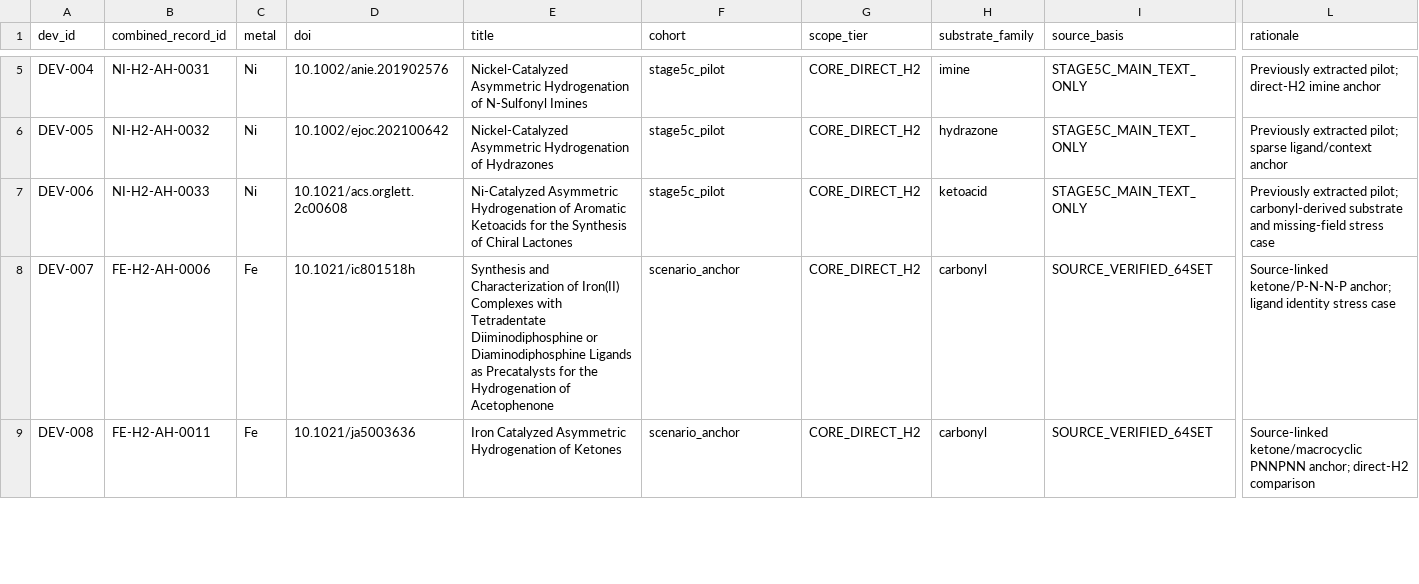
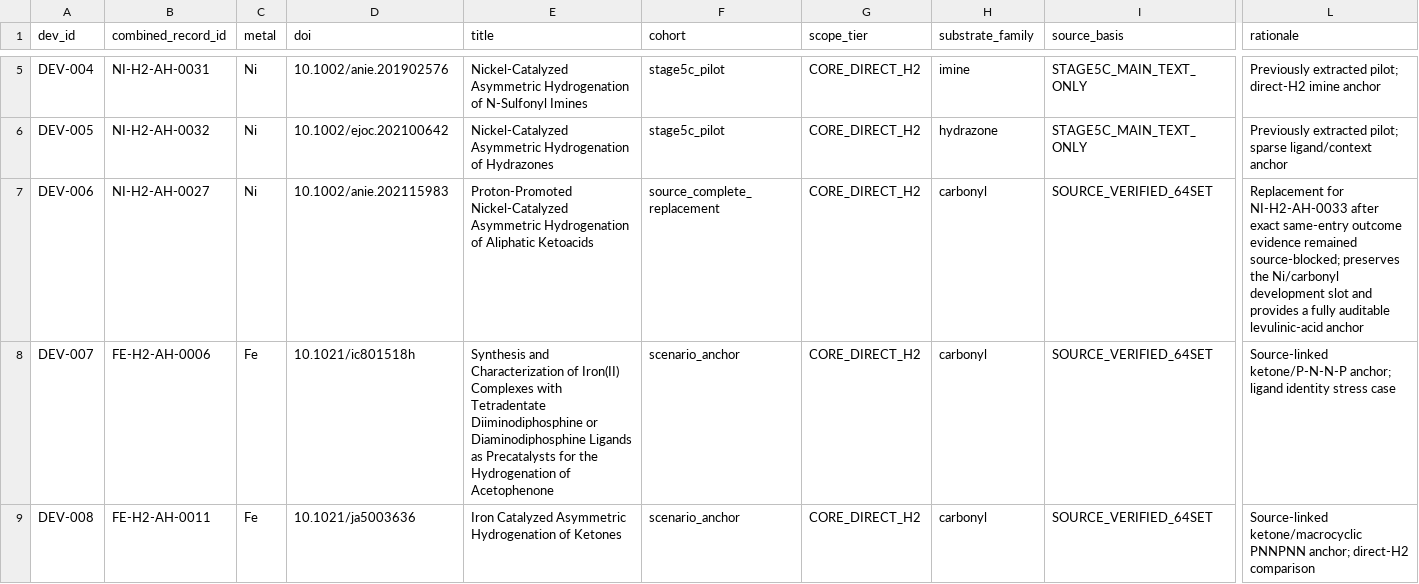
Before and after one commit to linlkx0810-svg/Hydrogenation_Literature_Agent, a CSV file: benchmarks/real_development/manifest_v1.csv, drawn as a sheet; only a part is shown, gaps mark what is left out; the diff covers the shown part only; the diff names each change by its address in the sheet, - before the commit and + after, or states it on an @@ line.

Commit message:
Replace source-blocked development cases with source-complete matched slots

```diff
--- a/benchmarks/real_development/manifest_v1.csv
+++ b/benchmarks/real_development/manifest_v1.csv
-B7 (combined_record_id): NI-H2-AH-0033
+B7 (combined_record_id): NI-H2-AH-0027
-D7 (doi): 10.1021/acs.orglett.2c00608
+D7 (doi): 10.1002/anie.202115983
-E7 (title): Ni-Catalyzed Asymmetric Hydrogenation of Aromatic Ketoacids for the Synthesis of Chiral Lactones
+E7 (title): Proton-Promoted Nickel-Catalyzed Asymmetric Hydrogenation of Aliphatic Ketoacids
-F7 (cohort): stage5c_pilot
+F7 (cohort): source_complete_replacement
-H7 (substrate_family): ketoacid
+H7 (substrate_family): carbonyl
-I7 (source_basis): STAGE5C_MAIN_TEXT_ONLY
+I7 (source_basis): SOURCE_VERIFIED_64SET
-L7 (rationale): Previously extracted pilot; carbonyl-derived substrate and missing-field stress case
+L7 (rationale): Replacement for NI-H2-AH-0033 after exact same-entry outcome evidence remained source-blocked; preserves the Ni/carbonyl development slot and provides a fully auditable levulinic-acid anchor
```
Also changed, not shown: 5 edited cells elsewhere in this file.
